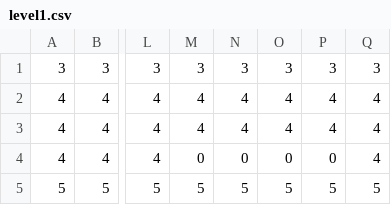
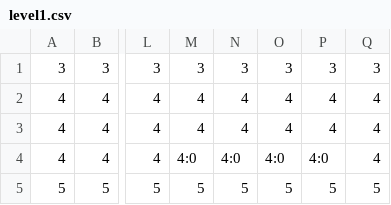
Before and after one commit to dom96/ld25, a CSV file: levels/level1.csv, drawn as a sheet; only a part is shown, gaps mark what is left out; the diff names each change by its address in the sheet, - before the commit and + after, or states it on an @@ line.

```diff
--- a/levels/level1.csv
+++ b/levels/level1.csv
-M4: 0
+M4: 4:0
-N4: 0
+N4: 4:0
-O4: 0
+O4: 4:0
-P4: 0
+P4: 4:0
```
Also changed, not shown: 4 other files.
